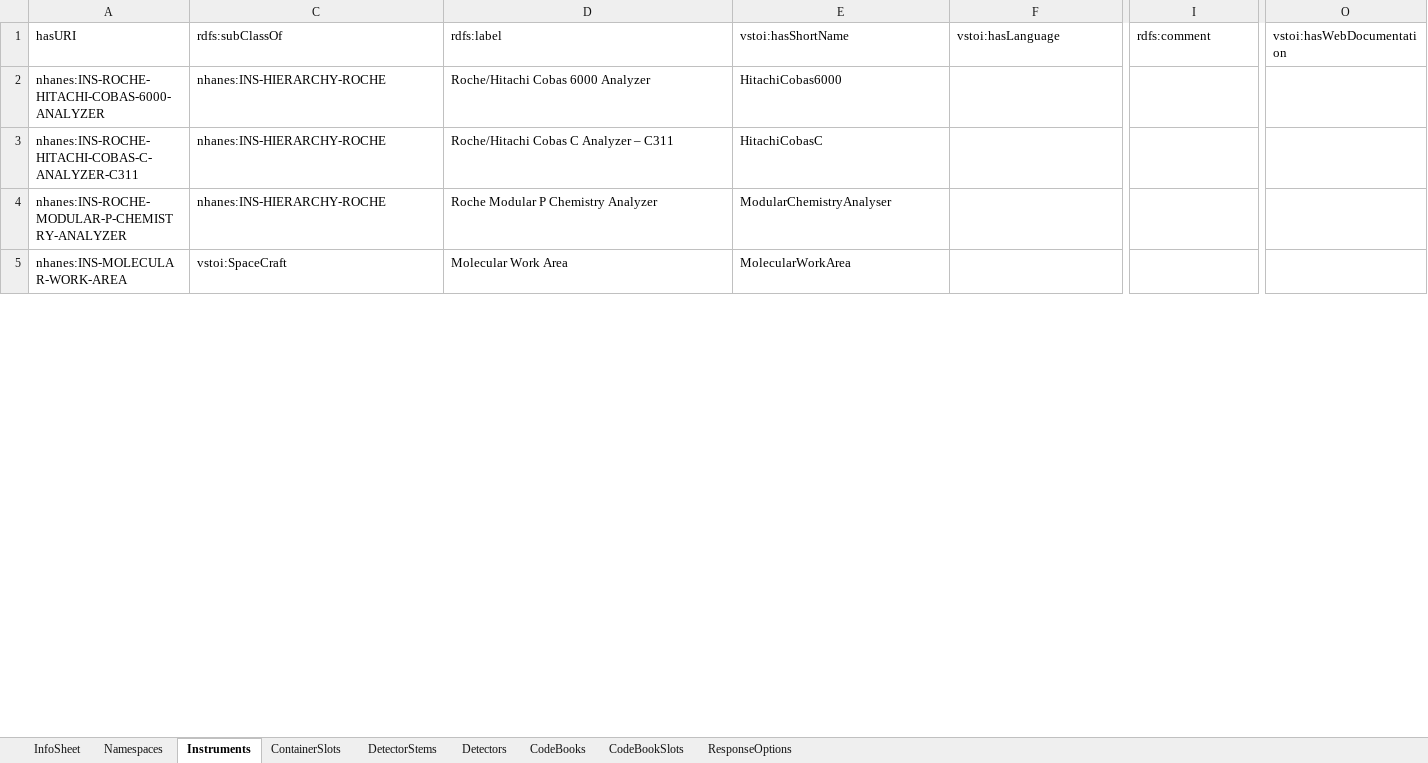
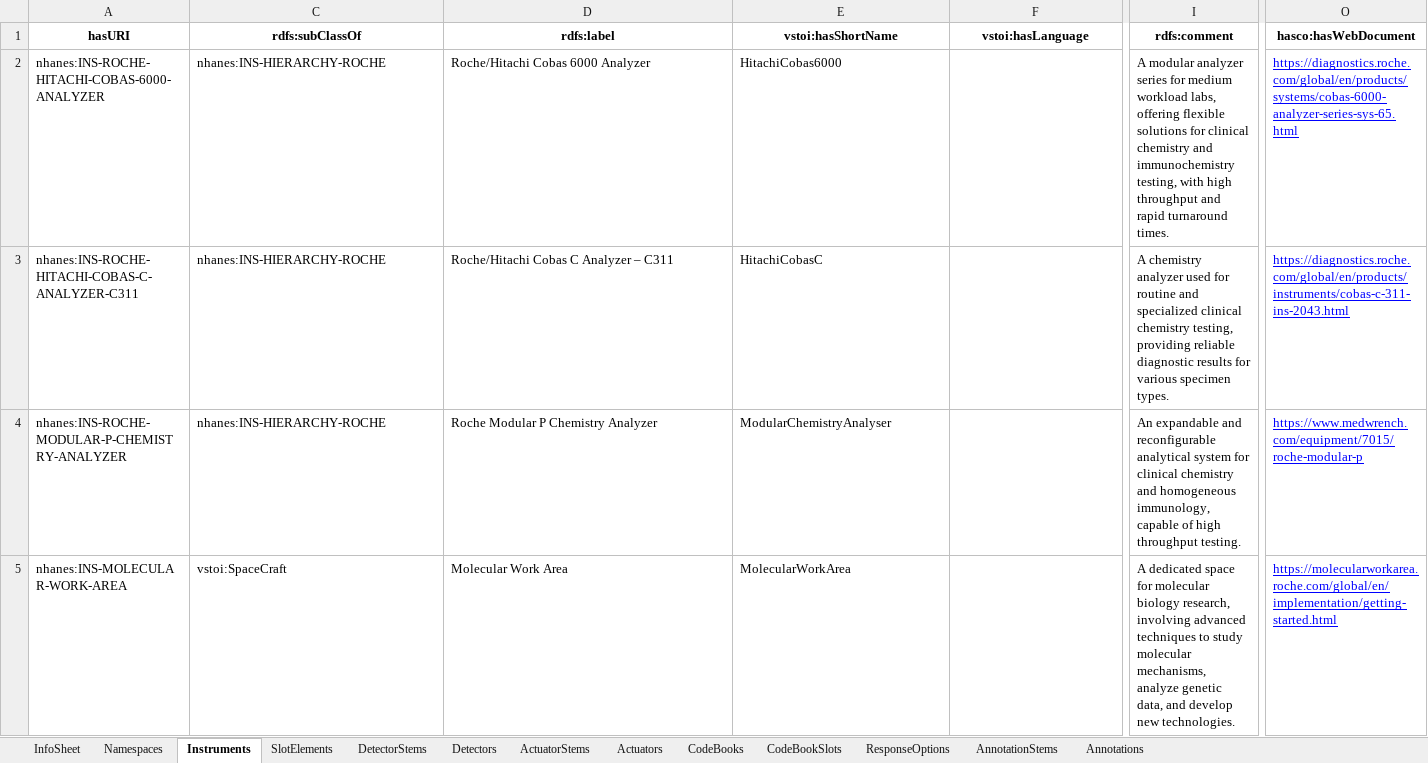
Before and after one commit to HADatAc/hascorepo, an Excel workbook: example/NHANES-2017-2018/INS-NHANES-2017-2018.xlsx, sheet Instruments, drawn as a sheet; only a part is shown, gaps mark what is left out; values as stored, in another font and other column widths than the file's, no borders; the diff covers the shown part only; the diff names each change by its address in the sheet, - before the commit and + after, or states it on an @@ line.

Commit message:
Add comment and webdocuments to NHANES instruments

```diff
--- a/example/NHANES-2017-2018/INS-NHANES-2017-2018.xlsx (sheet Instruments)
+++ b/example/NHANES-2017-2018/INS-NHANES-2017-2018.xlsx (sheet Instruments)
-sheet tab: ContainerSlots
+sheet tab: SlotElements
+sheet tab: ActuatorStems
+sheet tab: Actuators
+sheet tab: AnnotationStems
+sheet tab: Annotations
@@ A1 bold: off → on, alignment: left → center @@
@@ C1:O1 bold: off → on, alignment: left → center @@
-O1: vstoi:hasWebDocumentation
+O1: hasco:hasWebDocument
-I2 (rdfs:comment): (empty)
+I2 (rdfs:comment): A modular analyzer series for medium workload labs, offering flexible solutions for clinical chemistry and immunochemistry testing, with high throughput and rapid turnaround times.
-O2 (hasco:hasWebDocument): (empty)
+O2 (hasco:hasWebDocument): https://diagnostics.roche.com/global/en/products/systems/cobas-6000-analyzer-series-sys-65.html
-I3 (rdfs:comment): (empty)
+I3 (rdfs:comment): A chemistry analyzer used for routine and specialized clinical chemistry testing, providing reliable diagnostic results for various specimen types.
-O3 (hasco:hasWebDocument): (empty)
+O3 (hasco:hasWebDocument): https://diagnostics.roche.com/global/en/products/instruments/cobas-c-311-ins-2043.html
-I4 (rdfs:comment): (empty)
+I4 (rdfs:comment): An expandable and reconfigurable analytical system for clinical chemistry and homogeneous immunology, capable of high throughput testing.
-O4 (hasco:hasWebDocument): (empty)
+O4 (hasco:hasWebDocument): https://www.medwrench.com/equipment/7015/roche-modular-p
-I5 (rdfs:comment): (empty)
+I5 (rdfs:comment): A dedicated space for molecular biology research, involving advanced techniques to study molecular mechanisms, analyze genetic data, and develop new technologies.
-O5 (hasco:hasWebDocument): (empty)
+O5 (hasco:hasWebDocument): https://molecularworkarea.roche.com/global/en/implementation/getting-started.html
```
Also changed, not shown: 115 edited cells and cell formats elsewhere in this sheet, sheet SlotElements, sheet DetectorStems, sheet InfoSheet, sheet ResponseOptions, sheet CodeBooks, sheet CodeBookSlots, 2 more sheets, example/NHANES-2017-2018/DSG-NHANES-2017-2018.xlsx, example/NHANES-2017-2018/INS-NHANES-2017-2018-HIERARCHY.xlsx, 3 other files.
